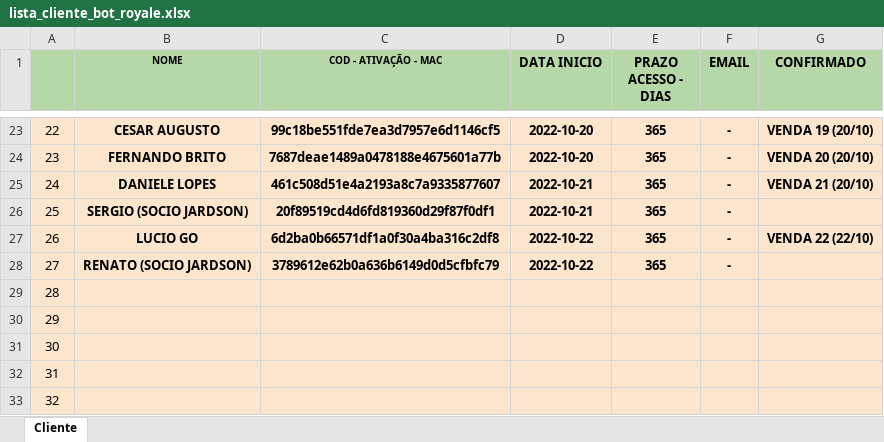
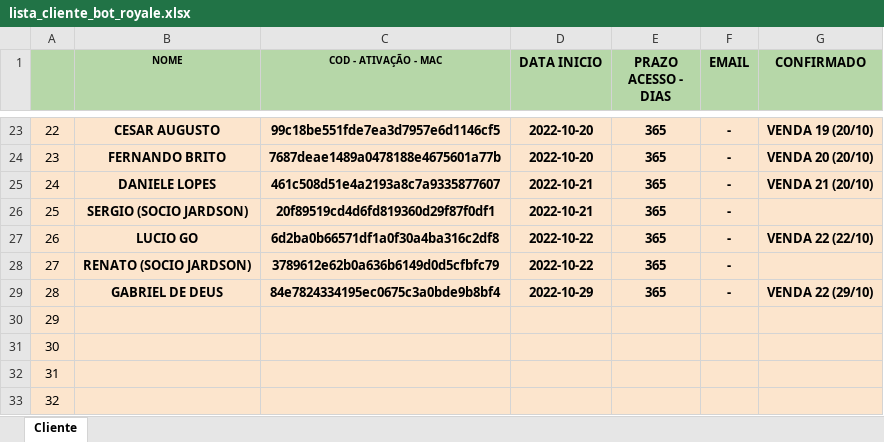
Before and after one commit to kdukdukdu/public, an Excel workbook: lista_cliente_bot_royale.xlsx, sheet Cliente, drawn as a sheet; only a part is shown, gaps mark what is left out; values as stored, in another font and other column widths than the file's, no borders; charts and pictures and conditional formats not drawn; the diff names each change by its address in the sheet, - before the commit and + after, or states it on an @@ line.

Commit message:
Add files via upload

```diff
--- a/lista_cliente_bot_royale.xlsx (sheet Cliente)
+++ b/lista_cliente_bot_royale.xlsx (sheet Cliente)
-B29 (NOME): (empty)
+B29 (NOME): GABRIEL DE DEUS
-C29 (COD - ATIVAÇÃO - MAC): (empty)
+C29 (COD - ATIVAÇÃO - MAC): 84e7824334195ec0675c3a0bde9b8bf4
-D29 (DATA INICIO): (empty)
+D29 (DATA INICIO): 2022-10-29
-E29 (PRAZO ACESSO - DIAS): (empty)
+E29 (PRAZO ACESSO - DIAS): 365
-F29 (EMAIL): (empty)
+F29 (EMAIL): -
-G29 (CONFIRMADO): (empty)
+G29 (CONFIRMADO): VENDA 22 (29/10)
```
Also changed, not shown: charts or pictures.
